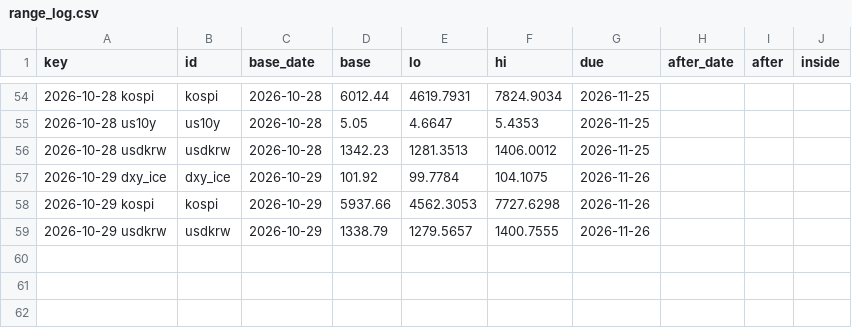
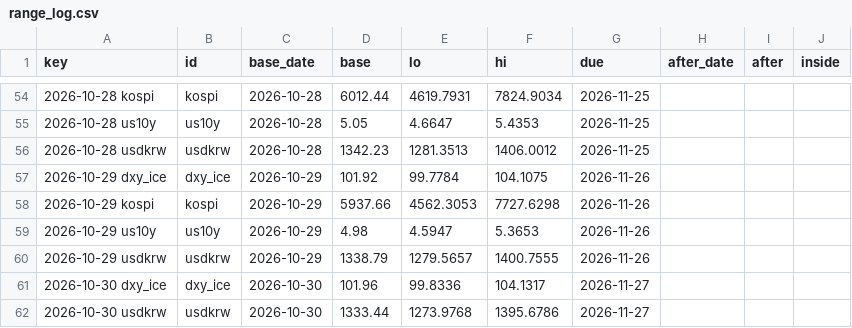
Before and after one commit to hshs9413-gif/narrative-tracker, a CSV file: docs/data/range_log.csv, drawn as a sheet; only a part is shown, gaps mark what is left out.

```diff
--- a/docs/data/range_log.csv
+++ b/docs/data/range_log.csv
@@ -58,2 +58,5 @@ key,id,base_date,base,lo,hi,due,after_date,after,inside
 2026-10-29 kospi,kospi,2026-10-29,5937.66,4562.3053,7727.6298,2026-11-26,,,
+2026-10-29 us10y,us10y,2026-10-29,4.98,4.5947,5.3653,2026-11-26,,,
 2026-10-29 usdkrw,usdkrw,2026-10-29,1338.79,1279.5657,1400.7555,2026-11-26,,,
+2026-10-30 dxy_ice,dxy_ice,2026-10-30,101.96,99.8336,104.1317,2026-11-27,,,
+2026-10-30 usdkrw,usdkrw,2026-10-30,1333.44,1273.9768,1395.6786,2026-11-27,,,
```
Also changed, not shown: docs/data/market_snapshot.csv, docs/data/regime_log.csv, 3 other files.
